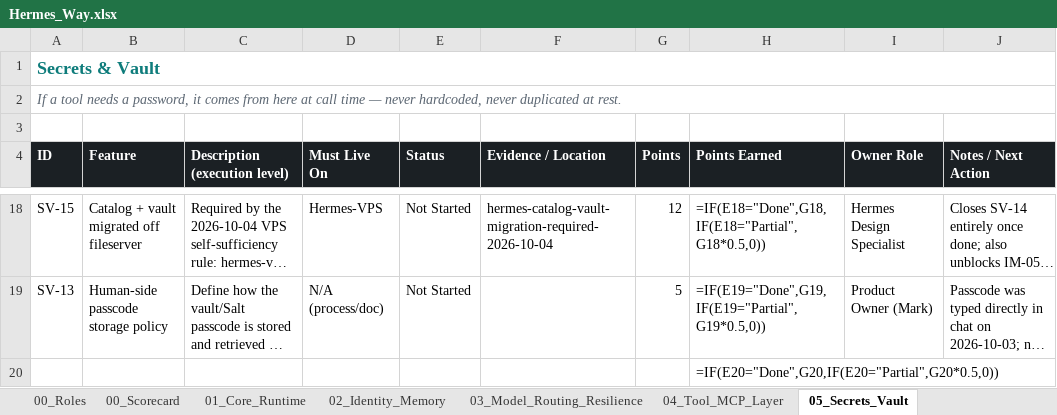
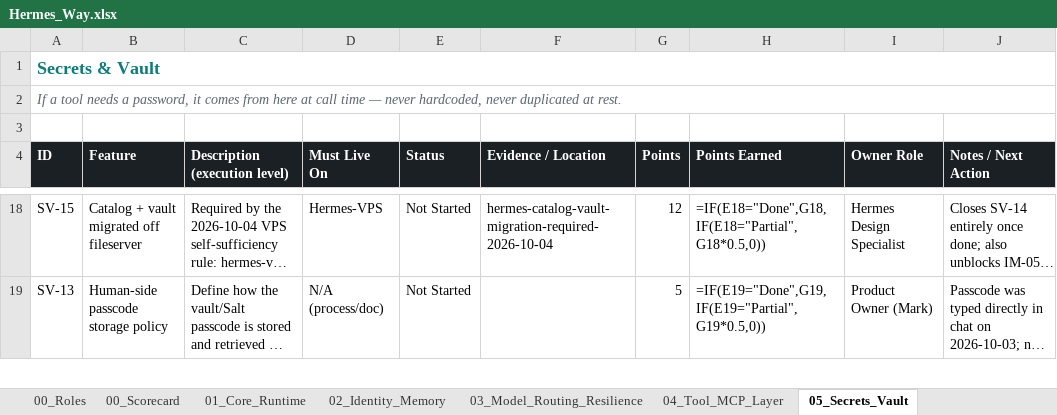
Before and after one commit to markstephenguy-bit/hermes, an Excel workbook: Hermes_Way.xlsx, sheet 05_Secrets_Vault, drawn as a sheet; only a part is shown, gaps mark what is left out; long unchanged cells end in …; values as stored, in another font and other column widths than the file's, no borders; formulas without a stored value are shown as written; conditional formats and table styles not drawn; removed rows and columns are numbered as before the commit, all else as after; the diff covers the shown part only; the diff names each change by its address in the sheet, - before the commit and + after, or states it on an @@ line.

```diff
--- a/Hermes_Way.xlsx (sheet 05_Secrets_Vault)
+++ b/Hermes_Way.xlsx (sheet 05_Secrets_Vault)
-row 20:  |  |  |  |  |  |  | =IF(E20="Done",G20,IF(E20="Partial",G20*0.5,0))
```
Also changed, not shown: 1 added row and 1 edited cell elsewhere in this sheet, sheet 00_Read_Me, sheet 10_Backup_DR, sheet 08_Interfaces_Access, sheet 01_Core_Runtime, sheet 11_Cost_Subscriptions, sheet 13_Governance_Change_Mgmt, 1 more sheet, other sheet tabs, 1 other file.
